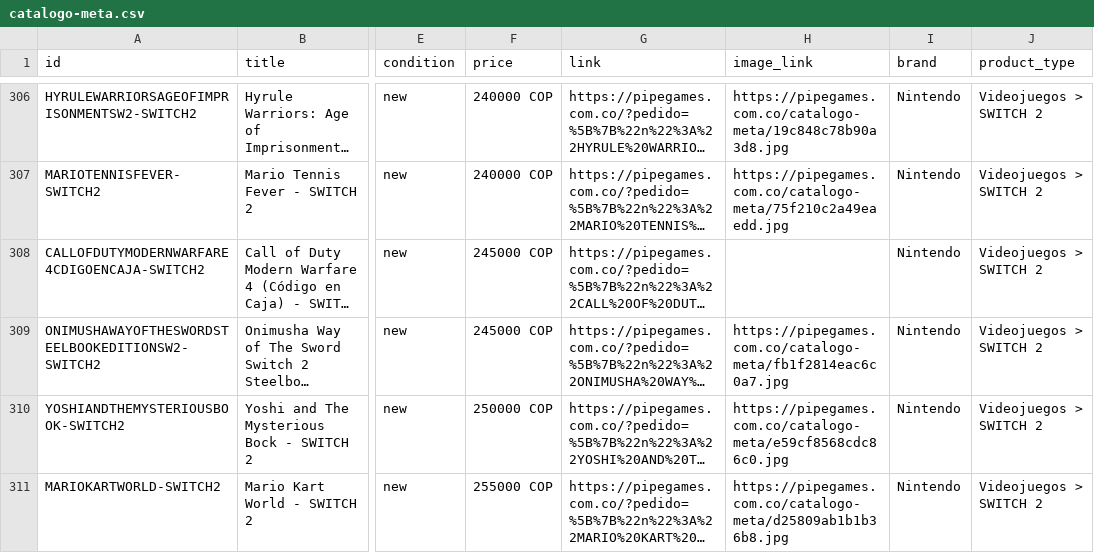
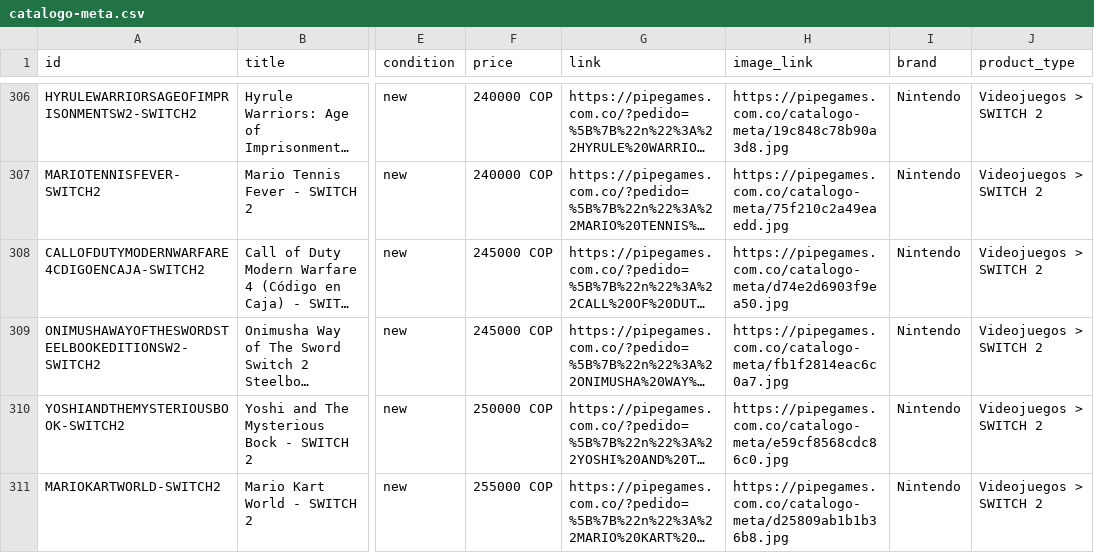
Before and after one commit to pipegamess/Pipe-Games, a CSV file: catalogo-meta.csv, drawn as a sheet; only a part is shown, gaps mark what is left out; long unchanged cells end in …; the diff names each change by its address in the sheet, - before the commit and + after, or states it on an @@ line.

```diff
--- a/catalogo-meta.csv
+++ b/catalogo-meta.csv
-H308 (image_link): (empty)
+H308 (image_link): https://pipegames.com.co/catalogo-meta/d74e2d6903f9ea50.jpg
```
Also changed, not shown: 1 other file.
